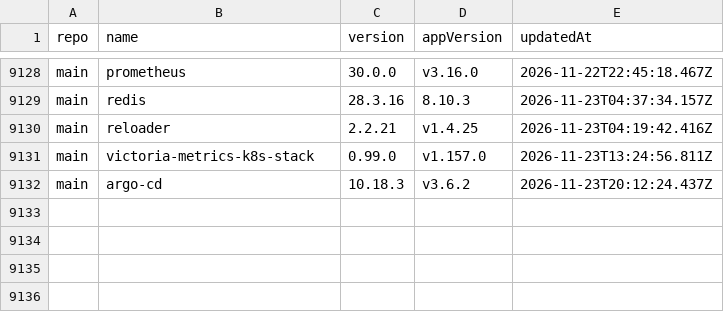
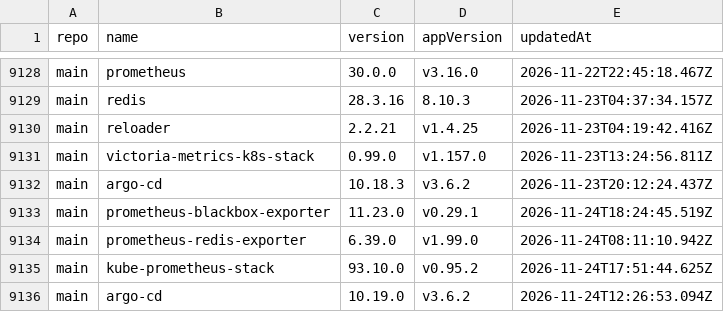
Before and after one commit to wenerme/charts, a CSV file: CHANGELOG.csv, drawn as a sheet; only a part is shown, gaps mark what is left out; the diff names each change by its address in the sheet, - before the commit and + after, or states it on an @@ line.

```diff
--- a/CHANGELOG.csv
+++ b/CHANGELOG.csv
+row 9133: main | prometheus-blackbox-exporter | 11.23.0 | v0.29.1 | 2026-11-24T18:24:45.519Z
+row 9134: main | prometheus-redis-exporter | 6.39.0 | v1.99.0 | 2026-11-24T08:11:10.942Z
+row 9135: main | kube-prometheus-stack | 93.10.0 | v0.95.2 | 2026-11-24T17:51:44.625Z
+row 9136: main | argo-cd | 10.19.0 | v3.6.2 | 2026-11-24T12:26:53.094Z
```
Also changed, not shown: 2 other files.
